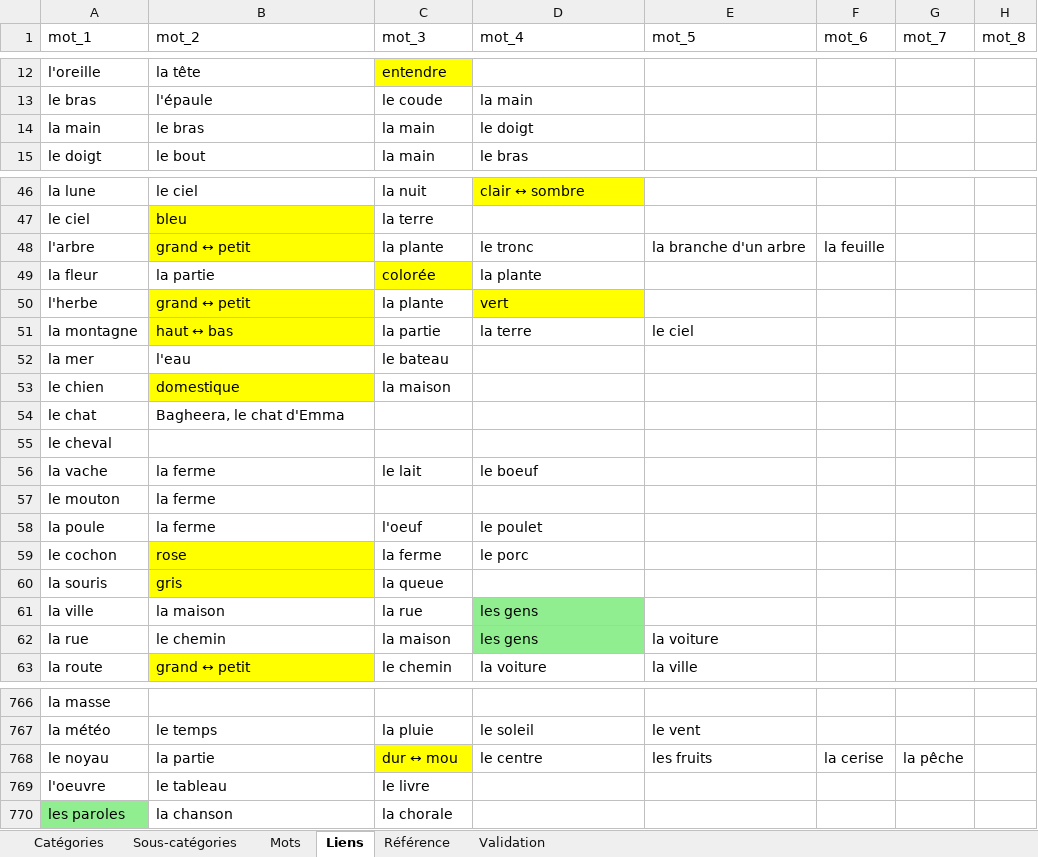
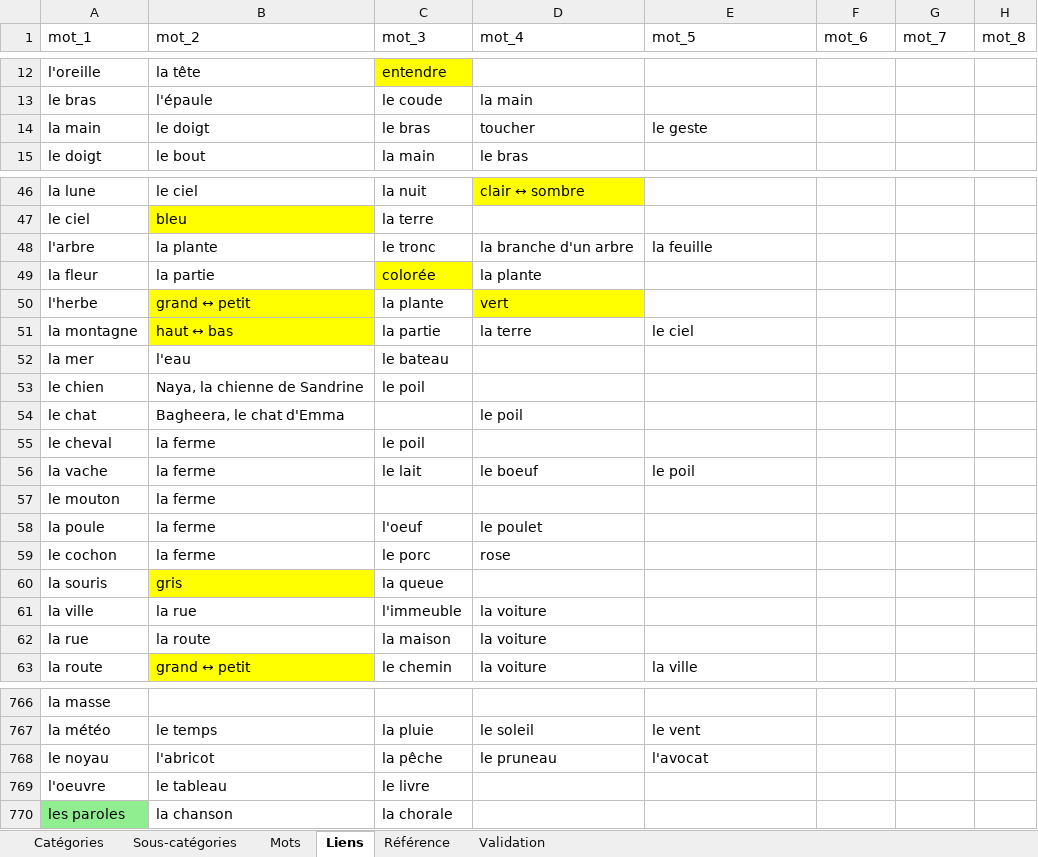
Before and after one commit to olaf-programmeur/vocab-app, an Excel workbook: public/data.xlsx, sheet Liens, drawn as a sheet; only a part is shown, gaps mark what is left out; values as stored, in another font and other column widths than the file's, no borders; the diff covers the shown part only; the diff names each change by its address in the sheet, - before the commit and + after, or states it on an @@ line.

```diff
--- a/public/data.xlsx (sheet Liens)
+++ b/public/data.xlsx (sheet Liens)
-B14 (mot_2): le bras
+B14 (mot_2): le doigt
-C14 (mot_3): la main
+C14 (mot_3): le bras
-D14 (mot_4): le doigt
+D14 (mot_4): toucher
-E14 (mot_5): (empty)
+E14 (mot_5): le geste
-B48 (mot_2): grand ↔ petit
+B48 (mot_2): la plante
-B48 fill: #FFFF00
+B48 fill: none
-C48 (mot_3): la plante
+C48 (mot_3): le tronc
-D48 (mot_4): le tronc
+D48 (mot_4): la branche d'un arbre
-E48 (mot_5): la branche d'un arbre
+E48 (mot_5): la feuille
-F48 (mot_6): la feuille
+F48 (mot_6): (empty)
-B53 (mot_2): domestique
+B53 (mot_2): Naya, la chienne de Sandrine
-B53 fill: #FFFF00
+B53 fill: none
-C53 (mot_3): la maison
+C53 (mot_3): le poil
-D54 (mot_4): (empty)
+D54 (mot_4): le poil
-B55 (mot_2): (empty)
+B55 (mot_2): la ferme
-C55 (mot_3): (empty)
+C55 (mot_3): le poil
-E56 (mot_5): (empty)
+E56 (mot_5): le poil
-B59 (mot_2): rose
+B59 (mot_2): la ferme
-B59 fill: #FFFF00
+B59 fill: none
-C59 (mot_3): la ferme
+C59 (mot_3): le porc
-D59 (mot_4): le porc
+D59 (mot_4): rose
-B61 (mot_2): la maison
+B61 (mot_2): la rue
-C61 (mot_3): la rue
+C61 (mot_3): l'immeuble
-D61:D62 (mot_4): les gens
+D61:D62 (mot_4): la voiture
-D61:D62 fill: #90EE90
+D61:D62 fill: none
-B62 (mot_2): le chemin
+B62 (mot_2): la route
-E62 (mot_5): la voiture
+E62 (mot_5): (empty)
-B768 (mot_2): la partie
+B768 (mot_2): l'abricot
-C768 (mot_3): dur ↔ mou
+C768 (mot_3): la pêche
-C768 fill: #FFFF00
+C768 fill: none
-D768 (mot_4): le centre
+D768 (mot_4): le pruneau
-E768 (mot_5): les fruits
+E768 (mot_5): l'avocat
-F768 (mot_6): la cerise
+F768 (mot_6): (empty)
-G768 (mot_7): la pêche
+G768 (mot_7): (empty)
```
Also changed, not shown: 1 added row, 42 edited cells and cell formats elsewhere in this sheet, sheet Mots, sheet Validation, formulas that keep their value.
